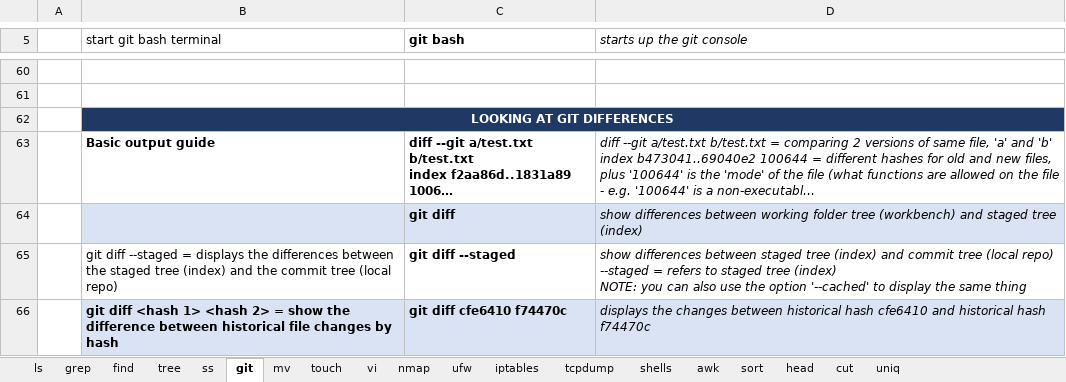
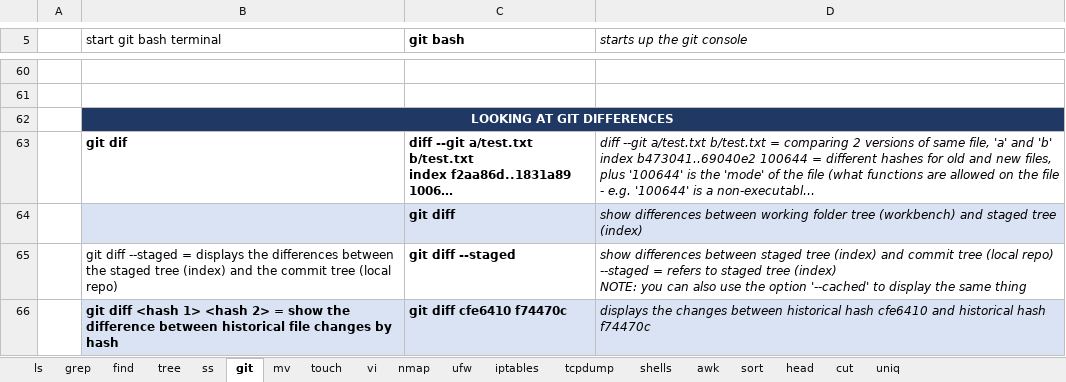
Before and after one commit to hoyle-timothy/Linux-cmds-cheat-sheet, an Excel workbook: Linux_cmd_master_sheet.xlsx, sheet git, drawn as a sheet; only a part is shown, gaps mark what is left out; long unchanged cells end in …; values as stored, in another font and other column widths than the file's, no borders; the diff names each change by its address in the sheet, - before the commit and + after, or states it on an @@ line.

```diff
--- a/Linux_cmd_master_sheet.xlsx (sheet git)
+++ b/Linux_cmd_master_sheet.xlsx (sheet git)
-B63 (start git bash terminal): Basic output guide
+B63 (start git bash terminal): git dif
```
Also changed, not shown: sheet iptables, charts or pictures.
